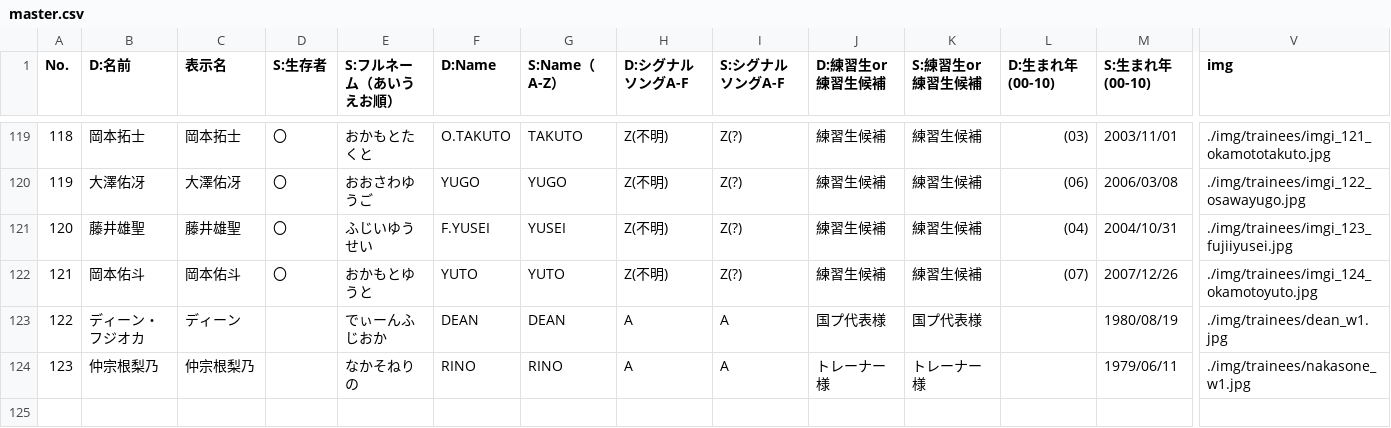
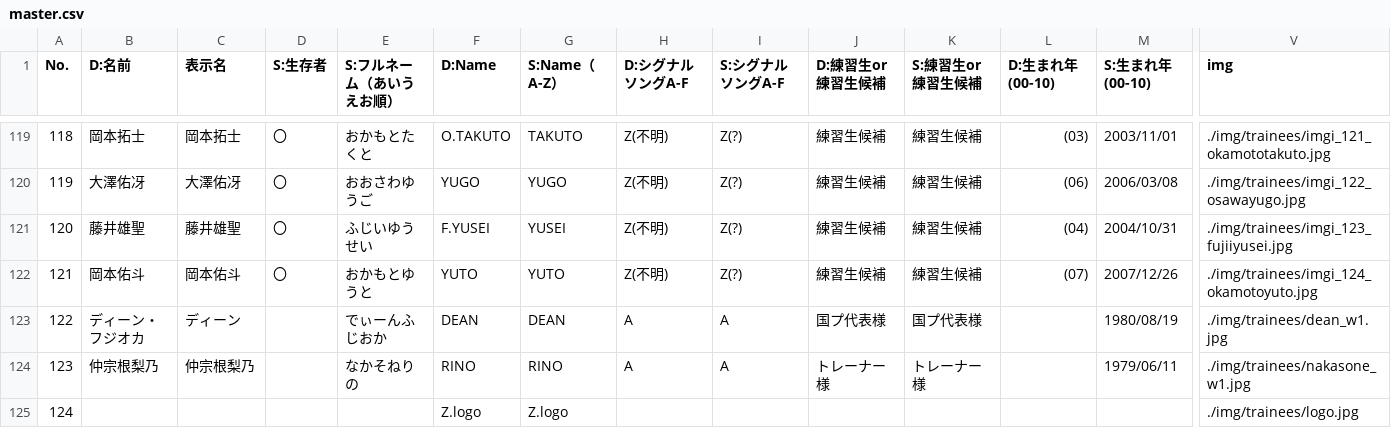
Before and after one commit to pickmeup-s/produce101-shinsekai-pick, a CSV file: data/master.csv, drawn as a sheet; only a part is shown, gaps mark what is left out; rows hold the shown columns only; the diff names each change by its address in the sheet, - before the commit and + after, or states it on an @@ line.

Commit message:
Update master.csv

```diff
--- a/data/master.csv
+++ b/data/master.csv
+row 125: 124 |  |  |  |  | Z.logo | Z.logo |  |  |  |  |  |  | ./img/trainees/logo.jpg
```
